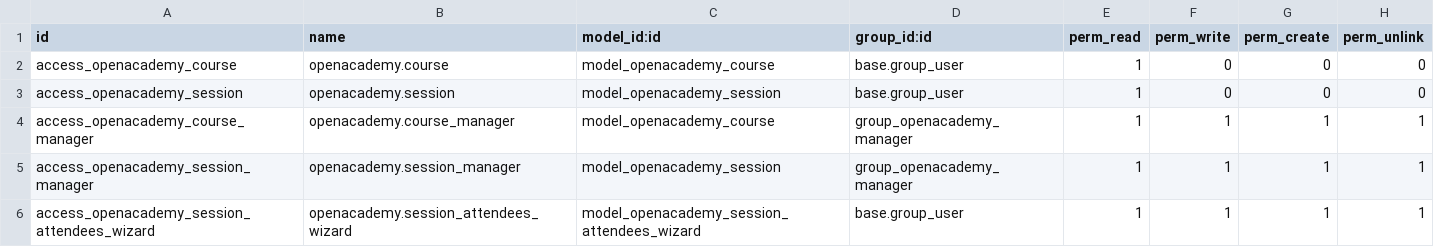
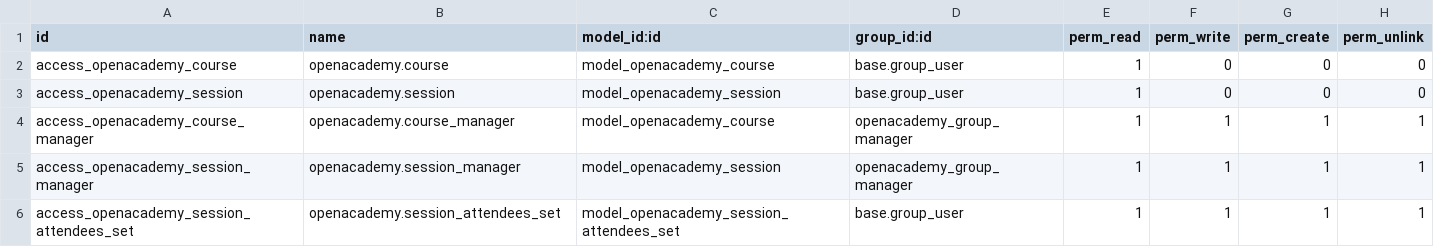
Before and after one commit to igorkutko/odoolearning, a CSV file: openacademy/security/ir.model.access.csv, drawn as a sheet.

Commit message:
[REF] academy,openacademy,theme_tutorial: meet Odoo Coding Guidelines

```diff
--- a/openacademy/security/ir.model.access.csv
+++ b/openacademy/security/ir.model.access.csv
@@ -3,4 +3,4 @@ access_openacademy_course,openacademy.course,model_openacademy_course,base.group
 access_openacademy_session,openacademy.session,model_openacademy_session,base.group_user,1,0,0,0
-access_openacademy_course_manager,openacademy.course_manager,model_openacademy_course,group_openacademy_manager,1,1,1,1
-access_openacademy_session_manager,openacademy.session_manager,model_openacademy_session,group_openacademy_manager,1,1,1,1
-access_openacademy_session_attendees_wizard,openacademy.session_attendees_wizard,model_openacademy_session_attendees_wizard,base.group_user,1,1,1,1
+access_openacademy_course_manager,openacademy.course_manager,model_openacademy_course,openacademy_group_manager,1,1,1,1
+access_openacademy_session_manager,openacademy.session_manager,model_openacademy_session,openacademy_group_manager,1,1,1,1
+access_openacademy_session_attendees_set,openacademy.session_attendees_set,model_openacademy_session_attendees_set,base.group_user,1,1,1,1
```
Also changed, not shown: 50 other files.
